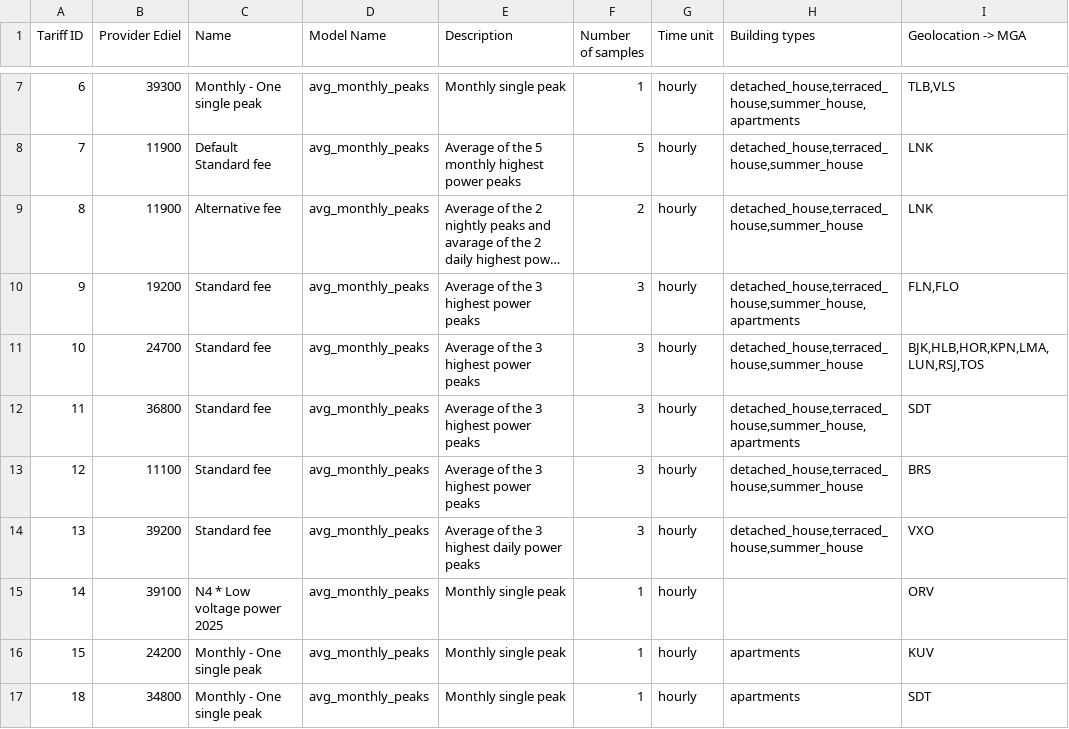
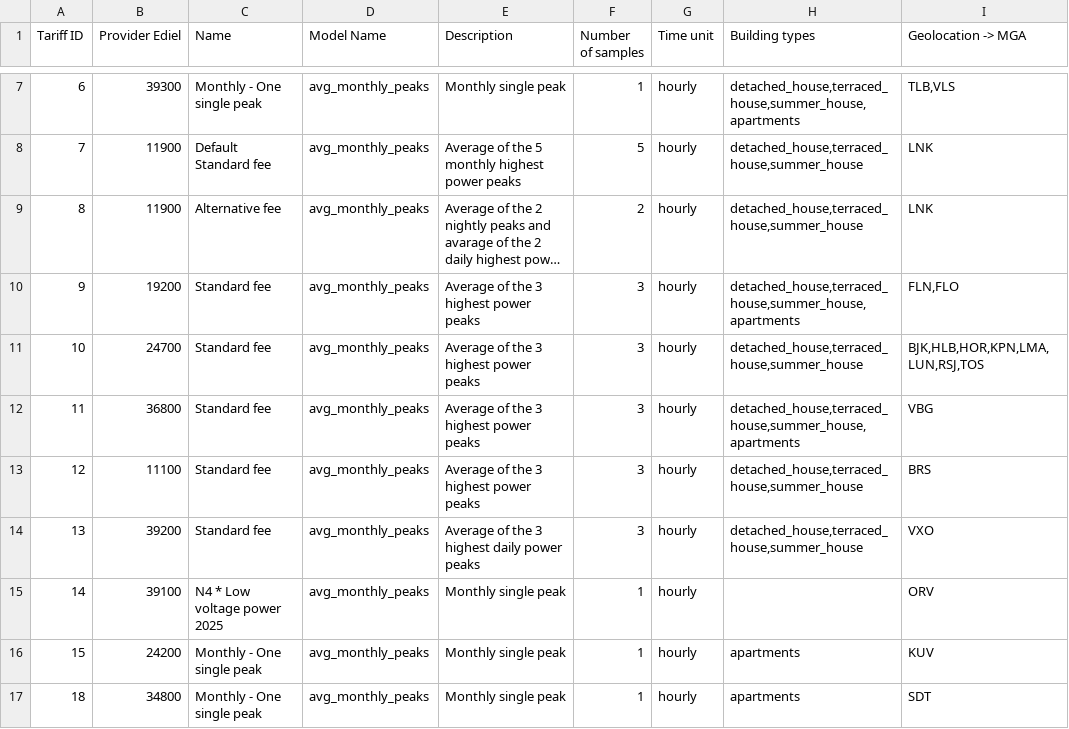
Before and after one commit to engrate/eg-power-tariffs-plugin, a CSV file: data/power_tariffs/tariffs_headers.csv, drawn as a sheet; only a part is shown, gaps mark what is left out; long unchanged cells end in ….

Commit message:
fix power tarif mga

```diff
--- a/data/power_tariffs/tariffs_headers.csv
+++ b/data/power_tariffs/tariffs_headers.csv
@@ -11,3 +11,3 @@ Tariff ID,Provider Ediel,Name,Model Name,Description,Number of samples,Time unit
 10,24700,Standard fee,avg_monthly_peaks,Average of the 3 highest power peaks,3,hourly,"detached_house,terraced_house,summer_house","BJK,HLB,HOR,KPN,LMA,LUN,RSJ,TOS"
-11,36800,Standard fee,avg_monthly_peaks,Average of the 3 highest power peaks,3,hourly,"detached_house,terraced_house,summer_house,apartments",SDT
+11,36800,Standard fee,avg_monthly_peaks,Average of the 3 highest power peaks,3,hourly,"detached_house,terraced_house,summer_house,apartments",VBG
 12,11100,Standard fee,avg_monthly_peaks,Average of the 3 highest power peaks,3,hourly,"detached_house,terraced_house,summer_house",BRS
```
